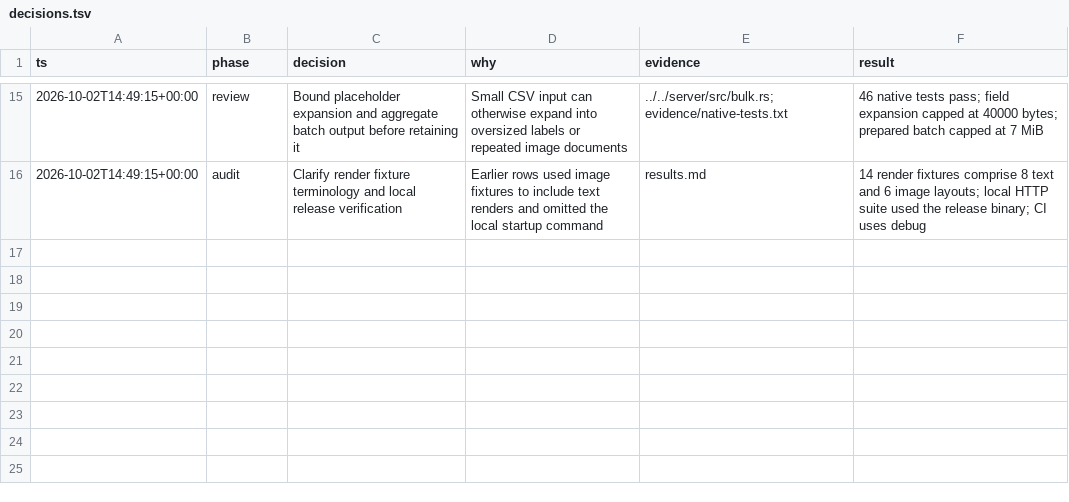
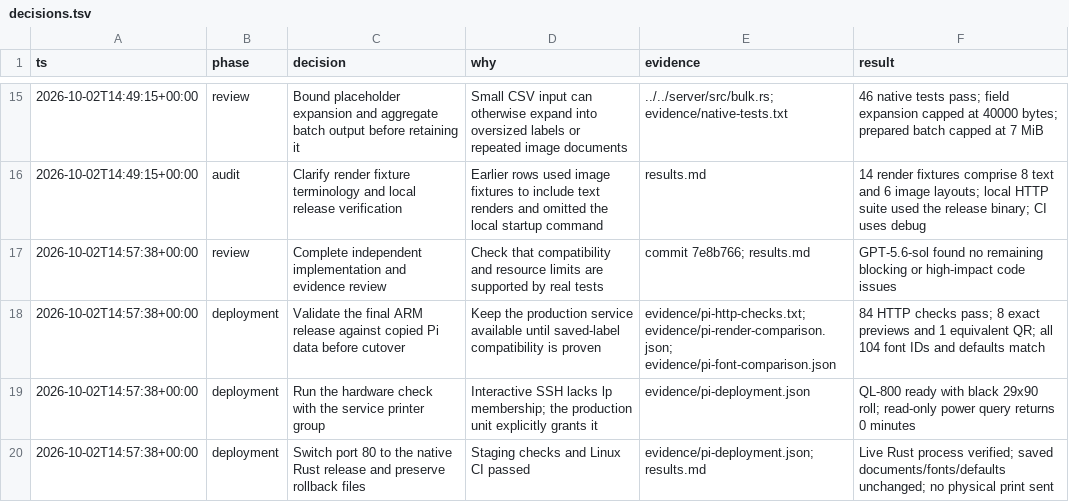
Before and after one commit to mfwarren/brother_ql_web, a TSV file: docs/rust-migration/decisions.tsv, drawn as a sheet; only a part is shown, gaps mark what is left out; the diff names each change by its address in the sheet, - before the commit and + after, or states it on an @@ line.

Commit message:
Record Raspberry Pi Rust deployment and compatibility results

```diff
--- a/docs/rust-migration/decisions.tsv
+++ b/docs/rust-migration/decisions.tsv
+row 17: 2026-10-02T14:57:38+00:00 | review | Complete independent implementation and evidence review | Check that compatibility and resource limits are supported by real tests | commit 7e8b766; results.md | GPT-5.6-sol found no remaining blocking or high-impact code issues
+row 18: 2026-10-02T14:57:38+00:00 | deployment | Validate the final ARM release against copied Pi data before cutover | Keep the production service available until saved-label compatibility is proven | evidence/pi-http-checks.txt; evidence/pi-render-comparison.json; evidence/pi-font-comparison.json | 84 HTTP checks pass; 8 exact previews and 1 equivalent QR; all 104 font IDs and defaults match
+row 19: 2026-10-02T14:57:38+00:00 | deployment | Run the hardware check with the service printer group | Interactive SSH lacks lp membership; the production unit explicitly grants it | evidence/pi-deployment.json | QL-800 ready with black 29x90 roll; read-only power query returns 0 minutes
+row 20: 2026-10-02T14:57:38+00:00 | deployment | Switch port 80 to the native Rust release and preserve rollback files | Staging checks and Linux CI passed | evidence/pi-deployment.json; results.md | Live Rust process verified; saved documents/fonts/defaults unchanged; no physical print sent
```
Also changed, not shown: 8 other files.
